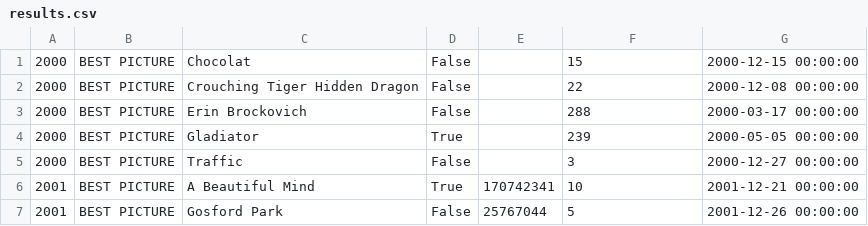
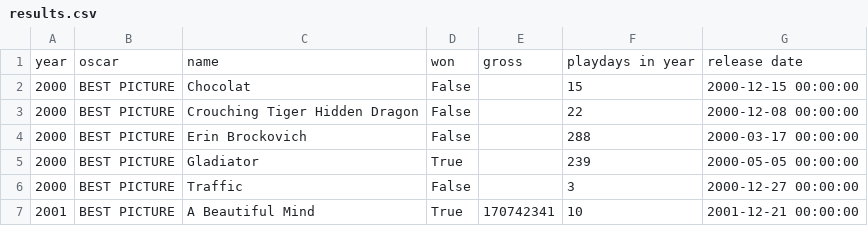
Before and after one commit to OscarPrediction1/boxOfficeNominationsCorrelation, a CSV file: results.csv, drawn as a sheet; only a part is shown; the shorter side is filled out with more unchanged rows; the diff names each change by its address in the sheet, - before the commit and + after, or states it on an @@ line.

Commit message:
Update results.csv

```diff
--- a/results.csv
+++ b/results.csv
+row 1: year | oscar | name | won | gross | playdays in year | release date
```
